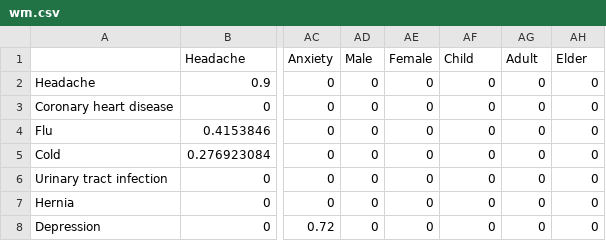
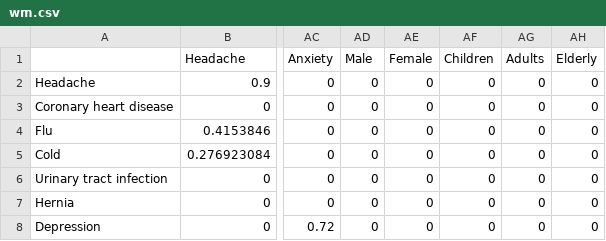
Before and after one commit to imechaozhang/gcloudmead, a CSV file: polls/templates/polls/wm.csv, drawn as a sheet; only a part is shown, gaps mark what is left out; the diff names each change by its address in the sheet, - before the commit and + after, or states it on an @@ line.

```diff
--- a/polls/templates/polls/wm.csv
+++ b/polls/templates/polls/wm.csv
-AF1: Child
+AF1: Children
-AG1: Adult
+AG1: Adults
-AH1: Elder
+AH1: Elderly
```
Also changed, not shown: 6 other files.
